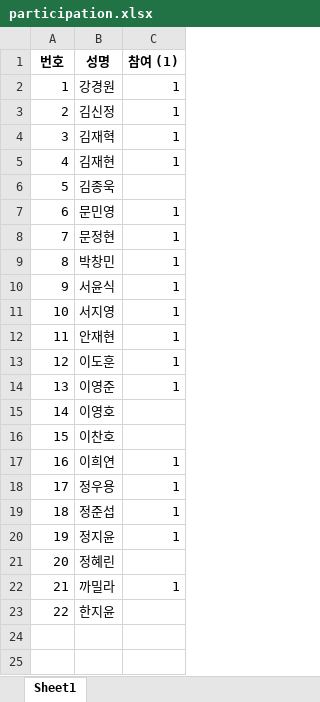
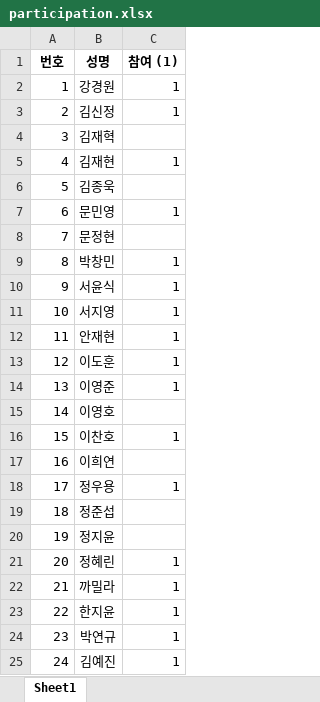
Before and after one commit to jy17347/tennis-matching, an Excel workbook: dataset/participation.xlsx, sheet Sheet1, drawn as a sheet; values as stored, in another font and other column widths than the file's, no borders; the diff names each change by its address in the sheet, - before the commit and + after, or states it on an @@ line.

```diff
--- a/dataset/participation.xlsx (sheet Sheet1)
+++ b/dataset/participation.xlsx (sheet Sheet1)
-C4 (참여 (1)): 1
+C4 (참여 (1)): (empty)
-C8 (참여 (1)): 1
+C8 (참여 (1)): (empty)
-C16 (참여 (1)): (empty)
+C16 (참여 (1)): 1
-C17 (참여 (1)): 1
+C17 (참여 (1)): (empty)
-C19:C20 (참여 (1)): 1
+C19:C20 (참여 (1)): (empty)
-C21 (참여 (1)): (empty)
+C21 (참여 (1)): 1
-C23 (참여 (1)): (empty)
+C23 (참여 (1)): 1
+row 24: 23 | 박연규 | 1
+row 25: 24 | 김예진 | 1
```
Also changed, not shown: dataset/custom.xlsx, dataset/roster.xlsx, 2 other files.
